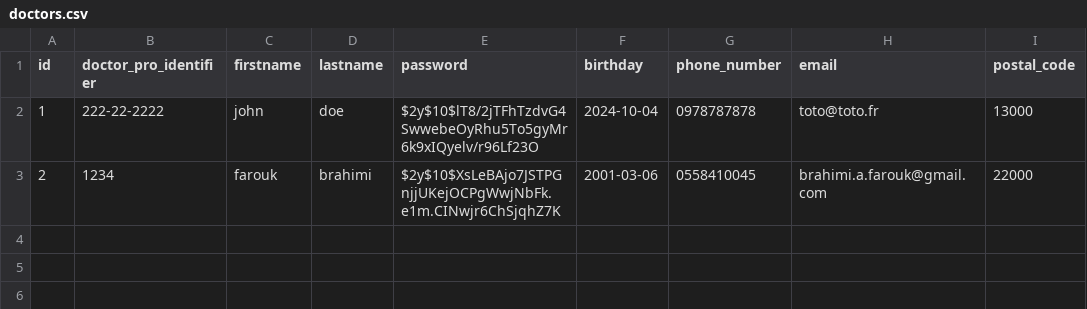
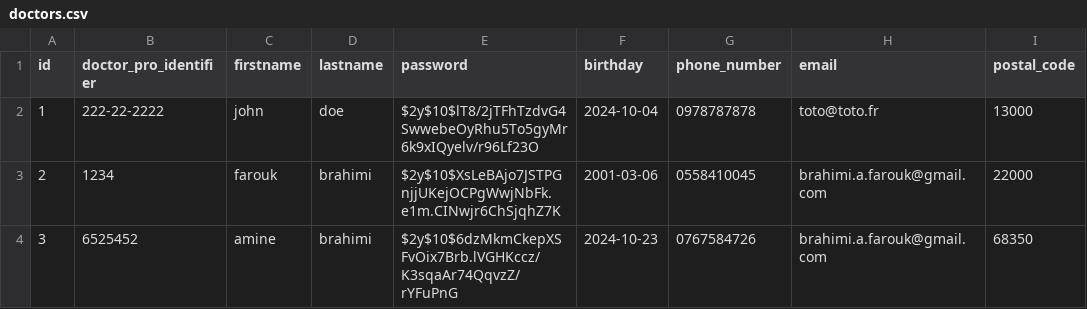
Before and after one commit to anis-saa77/Projet-IMC, a CSV file: includes/doctors.csv, drawn as a sheet.

Commit message:
refactored login feat for doctors login

```diff
--- a/includes/doctors.csv
+++ b/includes/doctors.csv
@@ -3 +3,2 @@ id, doctor_pro_identifier, firstname, lastname, password, birthday, phone_number
 2,1234,farouk,brahimi,$2y$10$XsLeBAjo7JSTPGnjjUKejOCPgWwjNbFk.e1m.CINwjr6ChSjqhZ7K,2001-03-06,0558410045,brahimi.a.farouk@gmail.com,22000
+3,6525452,amine,brahimi,$2y$10$6dzMkmCkepXSFvOix7Brb.lVGHKccz/K3sqaAr74QqvzZ/rYFuPnG,2024-10-23,0767584726,brahimi.a.farouk@gmail.com,68350
```
Also changed, not shown: 3 other files.
